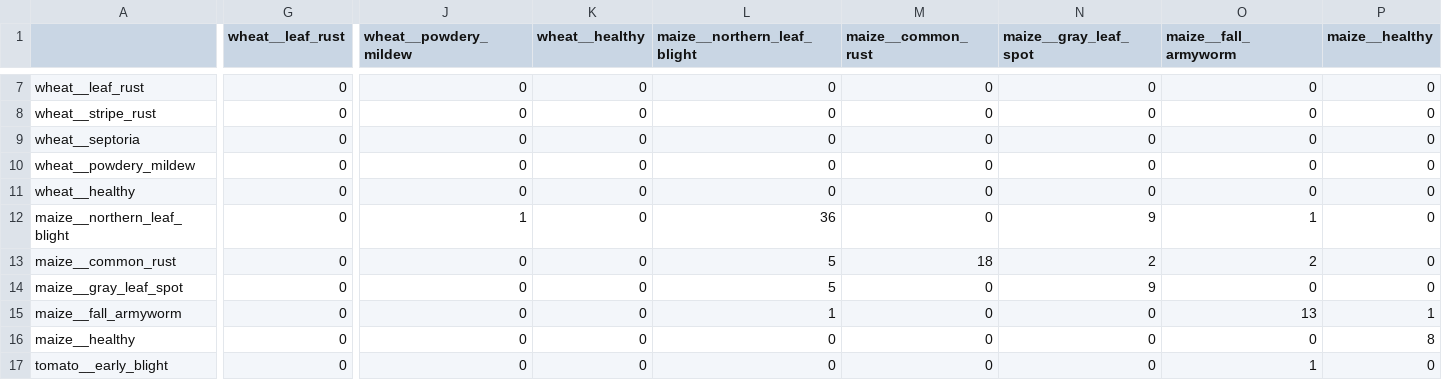
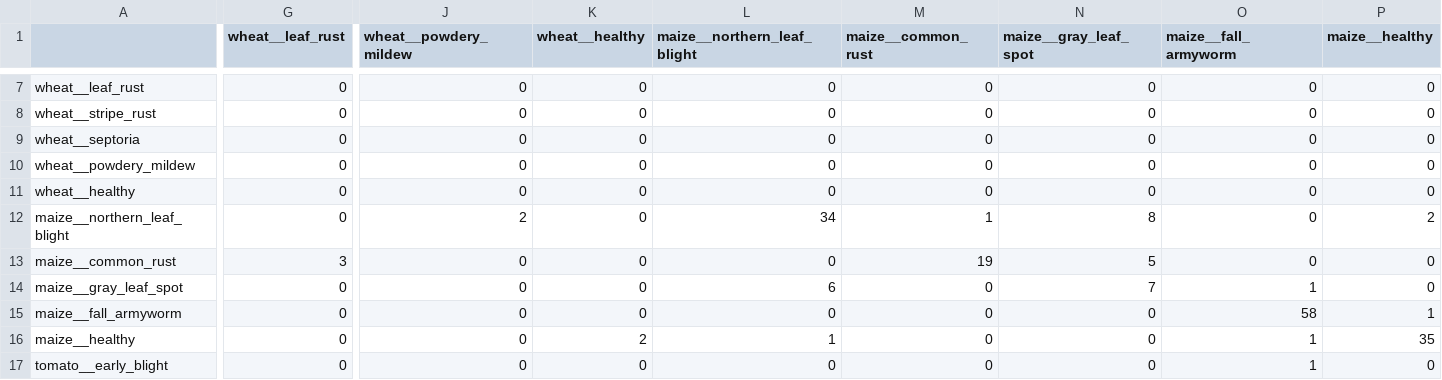
Before and after one commit to Ankur11112006/hal, a CSV file: artifacts/confusion.csv, drawn as a sheet; only a part is shown, gaps mark what is left out; the diff covers the shown part only; the diff names each change by its address in the sheet, - before the commit and + after, or states it on an @@ line.

Commit message:
Do not report a field number that measures memory
The headline moved 44.9% -> 77.1%, but the test set moved with it, and the
increase was mostly leakage. A donated field set is one team, one camera and a
handful of sessions: the cotton survey is 2,137 photographs of a single
institute's field over three months. Splitting that at random puts near
identical frames of the same plant on both sides.

Measured, same model, same day: cotton 97.9%, potato 85.2%, tomato 69.3% on the
new test set, against 37.1% on PlantDoc's holdout, which is web imagery from
everywhere and has never been in training in any run. The 77.1% is a
same-collection score and saying it out loud would have been a lie in a pitch.

Two changes so the next number means something:
- Each source is split on its own, sorted by path rather than shuffled, so a
  session goes to one side. It reduces the leak and does not remove it.
- prepare.py records where every test image came from, and train.py reports
  field_accuracy_by_source with field_accuracy_plantdoc broken out. That last
  one is the number to quote.

```diff
--- a/artifacts/confusion.csv
+++ b/artifacts/confusion.csv
-J12 (wheat__powdery_mildew): 1
+J12 (wheat__powdery_mildew): 2
-L12 (maize__northern_leaf_blight): 36
+L12 (maize__northern_leaf_blight): 34
-M12 (maize__common_rust): 0
+M12 (maize__common_rust): 1
-N12 (maize__gray_leaf_spot): 9
+N12 (maize__gray_leaf_spot): 8
-O12 (maize__fall_armyworm): 1
+O12 (maize__fall_armyworm): 0
-P12 (maize__healthy): 0
+P12 (maize__healthy): 2
-G13 (wheat__leaf_rust): 0
+G13 (wheat__leaf_rust): 3
-L13 (maize__northern_leaf_blight): 5
+L13 (maize__northern_leaf_blight): 0
-M13 (maize__common_rust): 18
+M13 (maize__common_rust): 19
-N13 (maize__gray_leaf_spot): 2
+N13 (maize__gray_leaf_spot): 5
-O13 (maize__fall_armyworm): 2
+O13 (maize__fall_armyworm): 0
-L14 (maize__northern_leaf_blight): 5
+L14 (maize__northern_leaf_blight): 6
-N14 (maize__gray_leaf_spot): 9
+N14 (maize__gray_leaf_spot): 7
-O14 (maize__fall_armyworm): 0
+O14 (maize__fall_armyworm): 1
-L15 (maize__northern_leaf_blight): 1
+L15 (maize__northern_leaf_blight): 0
-O15 (maize__fall_armyworm): 13
+O15 (maize__fall_armyworm): 58
-K16 (wheat__healthy): 0
+K16 (wheat__healthy): 2
-L16 (maize__northern_leaf_blight): 0
+L16 (maize__northern_leaf_blight): 1
-O16 (maize__fall_armyworm): 0
+O16 (maize__fall_armyworm): 1
-P16 (maize__healthy): 8
+P16 (maize__healthy): 35
```
Also changed, not shown: 115 edited cells elsewhere in this file, 5 other files.
